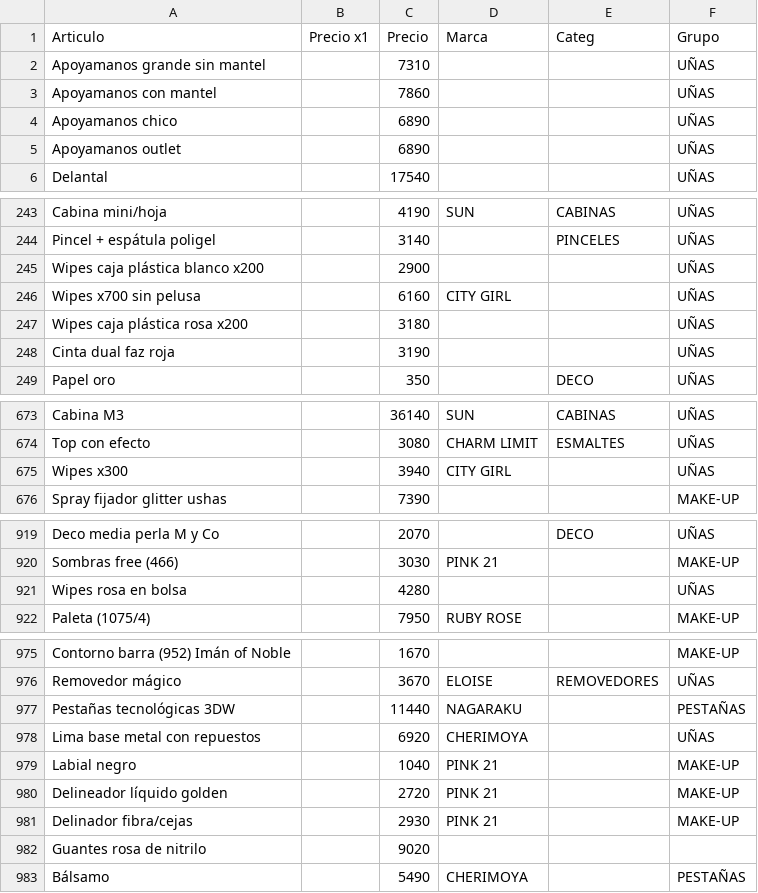
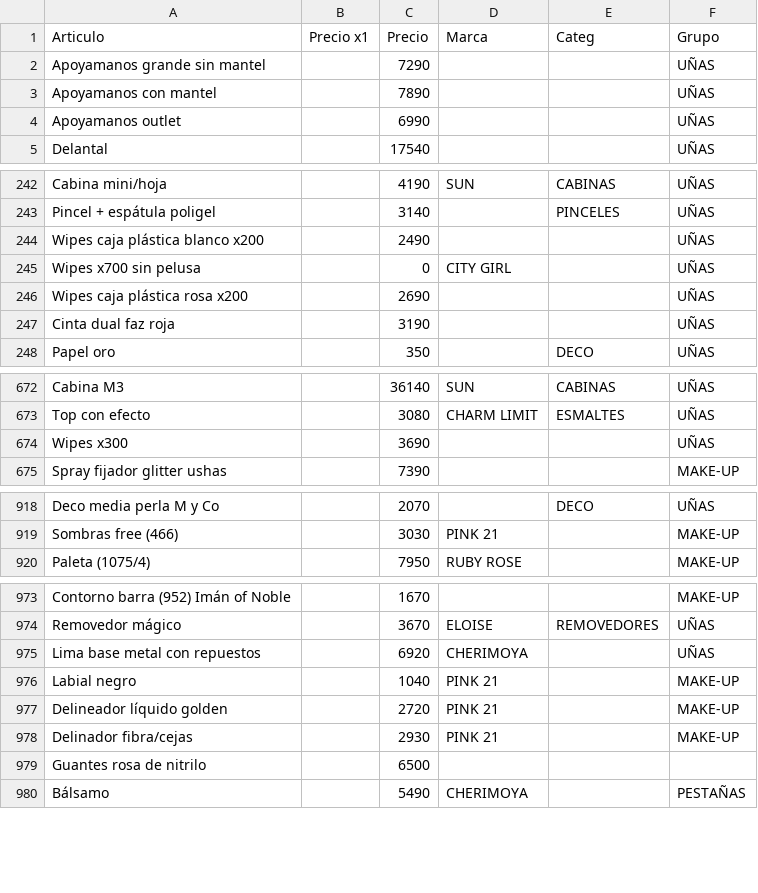
Before and after one commit to gustavojm/turma, a CSV file: lista.csv, drawn as a sheet; only a part is shown, gaps mark what is left out; the diff covers the shown part only.

```diff
--- a/lista.csv
+++ b/lista.csv
@@ -1,6 +1,5 @@
 Articulo,Precio x1,Precio,Marca,Categ,Grupo
-Apoyamanos grande sin mantel,,7310,,,UÑAS
-Apoyamanos con mantel,,7860,,,UÑAS
-Apoyamanos chico,,6890,,,UÑAS
-Apoyamanos outlet,,6890,,,UÑAS
+Apoyamanos grande sin mantel,,7290,,,UÑAS
+Apoyamanos con mantel,,7890,,,UÑAS
+Apoyamanos outlet,,6990,,,UÑAS
 Delantal,,17540,,,UÑAS
@@ -244,5 +243,5 @@ Cabina mini/hoja,,4190,SUN,CABINAS,UÑAS
 Pincel + espátula poligel,,3140,,PINCELES,UÑAS
-Wipes caja plástica blanco x200,,2900,,,UÑAS
-Wipes x700 sin pelusa,,6160,CITY GIRL,,UÑAS
-Wipes caja plástica rosa x200,,3180,,,UÑAS
+Wipes caja plástica blanco x200,,2490,,,UÑAS
+Wipes x700 sin pelusa,,0,CITY GIRL,,UÑAS
+Wipes caja plástica rosa x200,,2690,,,UÑAS
 Cinta dual faz roja,,3190,,,UÑAS
@@ -674,3 +673,3 @@ Cabina M3,,36140,SUN,CABINAS,UÑAS
 Top con efecto,,3080,CHARM LIMIT,ESMALTES,UÑAS
-Wipes x300,,3940,CITY GIRL,,UÑAS
+Wipes x300,,3690,,,UÑAS
 Spray fijador glitter ushas,,7390,,,MAKE-UP
@@ -920,3 +919,2 @@ Deco media perla M y Co,,2070,,DECO,UÑAS
 Sombras free (466),,3030,PINK 21,,MAKE-UP
-Wipes rosa en bolsa,,4280,,,UÑAS
 Paleta (1075/4),,7950,RUBY ROSE,,MAKE-UP
@@ -976,3 +974,2 @@ Contorno barra (952) Imán of Noble,,1670,,,MAKE-UP
 Removedor mágico,,3670,ELOISE,REMOVEDORES,UÑAS
-Pestañas tecnológicas 3DW,,11440,NAGARAKU,,PESTAÑAS
 Lima base metal con repuestos,,6920,CHERIMOYA,,UÑAS
@@ -981,3 +978,3 @@ Delineador líquido golden,,2720,PINK 21,,MAKE-UP
 Delinador fibra/cejas,,2930,PINK 21,,MAKE-UP
-Guantes rosa de nitrilo,,9020,,,
+Guantes rosa de nitrilo,,6500,,,
 Bálsamo,,5490,CHERIMOYA,,PESTAÑAS
```
Also changed, not shown: 23 added rows and 22 edited cells elsewhere in this file.
